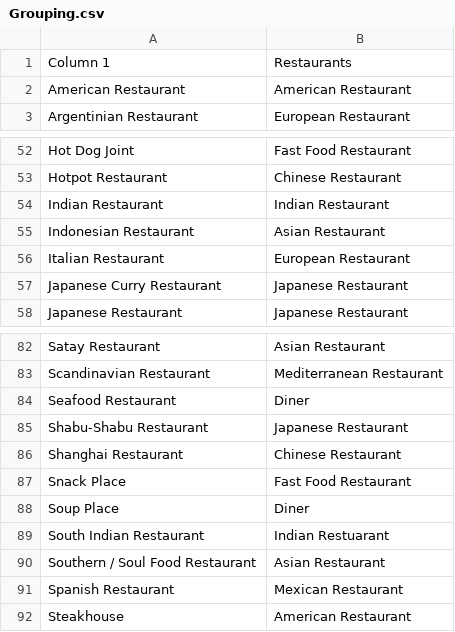
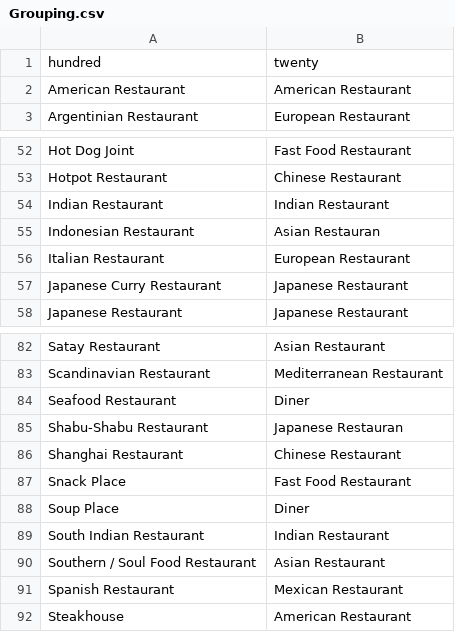
Before and after one commit to yc930401/recommendation-engine-using-social-graph, a CSV file: data/Grouping.csv, drawn as a sheet; only a part is shown, gaps mark what is left out; removed rows and columns are numbered as before the commit, all else as after; the diff names each change by its address in the sheet, - before the commit and + after, or states it on an @@ line.

```diff
--- a/data/Grouping.csv
+++ b/data/Grouping.csv
-row 1: Column 1 | Restaurants
+row 1: hundred | twenty
-B55: Asian Restaurant
+B55: Asian Restauran
-B85: Japanese Restaurant
+B85: Japanese Restauran
-B89: Indian Restuarant
+B89: Indian Restaurant
```
Also changed, not shown: 6 other files.
